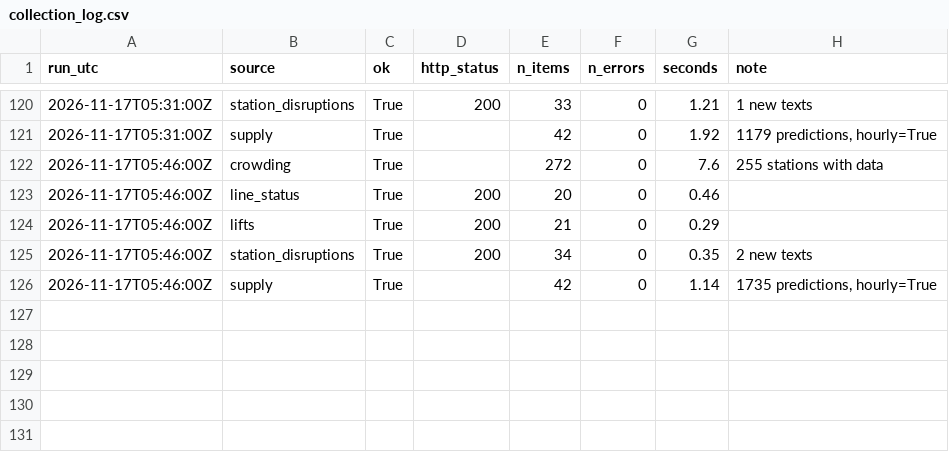
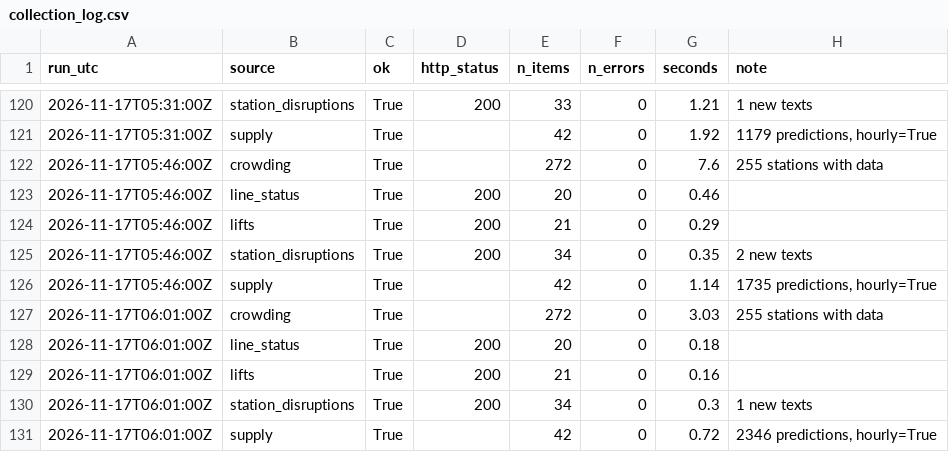
Before and after one commit to IbrahimJahwari/IbrahimJahwari.github.io, a CSV file: raw/2026-11-17/collection_log.csv, drawn as a sheet; only a part is shown, gaps mark what is left out; the diff names each change by its address in the sheet, - before the commit and + after, or states it on an @@ line.

```diff
--- a/raw/2026-11-17/collection_log.csv
+++ b/raw/2026-11-17/collection_log.csv
+row 127: 2026-11-17T06:01:00Z | crowding | True |  | 272 | 0 | 3.03 | 255 stations with data
+row 128: 2026-11-17T06:01:00Z | line_status | True | 200 | 20 | 0 | 0.18
+row 129: 2026-11-17T06:01:00Z | lifts | True | 200 | 21 | 0 | 0.16
+row 130: 2026-11-17T06:01:00Z | station_disruptions | True | 200 | 34 | 0 | 0.3 | 1 new texts
+row 131: 2026-11-17T06:01:00Z | supply | True |  | 42 | 0 | 0.72 | 2346 predictions, hourly=True
```
Also changed, not shown: raw/2026-11-17/lifts.csv, raw/2026-11-17/line_status.csv, 7 other files.
